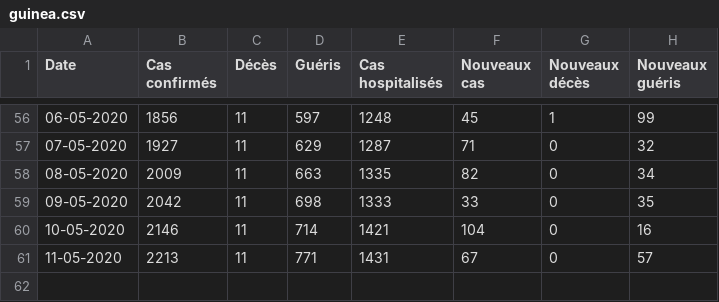
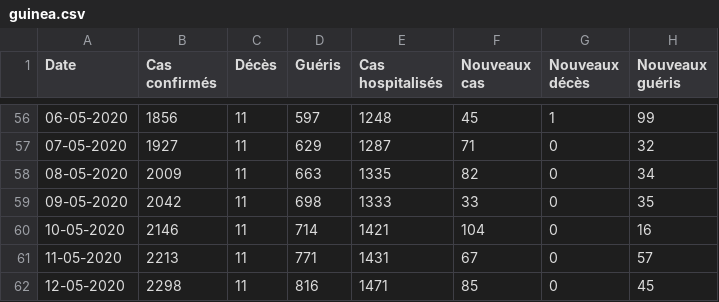
Before and after one commit to ATidiane/Covid-19-Guinea, a CSV file: data/guinea.csv, drawn as a sheet; only a part is shown, gaps mark what is left out; the diff names each change by its address in the sheet, - before the commit and + after, or states it on an @@ line.

Commit message:
automatic update of data and graphs

```diff
--- a/data/guinea.csv
+++ b/data/guinea.csv
+row 62: 12-05-2020 | 2298 | 11 | 816 | 1471 | 85 | 0 | 45
```
Also changed, not shown: 3 other files.
